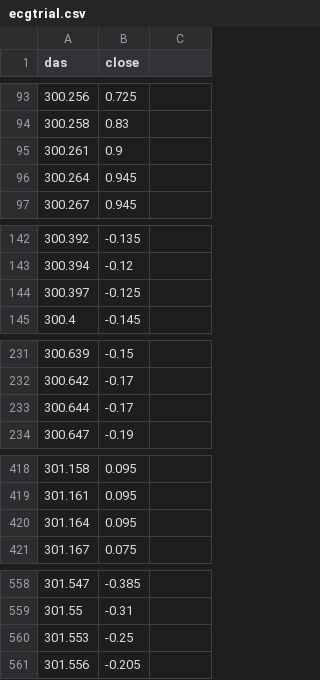
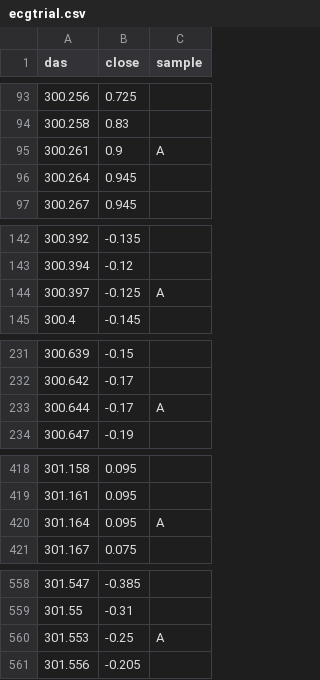
Before and after one commit to testProjectD3Testing/LiveHealth, a CSV file: ecgtrial.csv, drawn as a sheet; only a part is shown, gaps mark what is left out; the diff covers the shown part only.

```diff
--- a/ecgtrial.csv
+++ b/ecgtrial.csv
@@ -1 +1 @@
-das,close
+das,close,sample
@@ -95 +95 @@ das,close
-300.261,0.9
+300.261,0.9,A
@@ -144,2 +144,2 @@ das,close
-300.397,-0.125
+300.397,-0.125,A
 300.4,-0.145
@@ -233 +233 @@ das,close
-300.644,-0.17
+300.644,-0.17,A
@@ -420 +420 @@ das,close
-301.164,0.095
+301.164,0.095,A
@@ -560,2 +560,2 @@ das,close
-301.553,-0.25
+301.553,-0.25,A
 301.556,-0.205
```
Also changed, not shown: 1 added row, 1 removed row and 26 edited cells elsewhere in this file, 3 other files.
